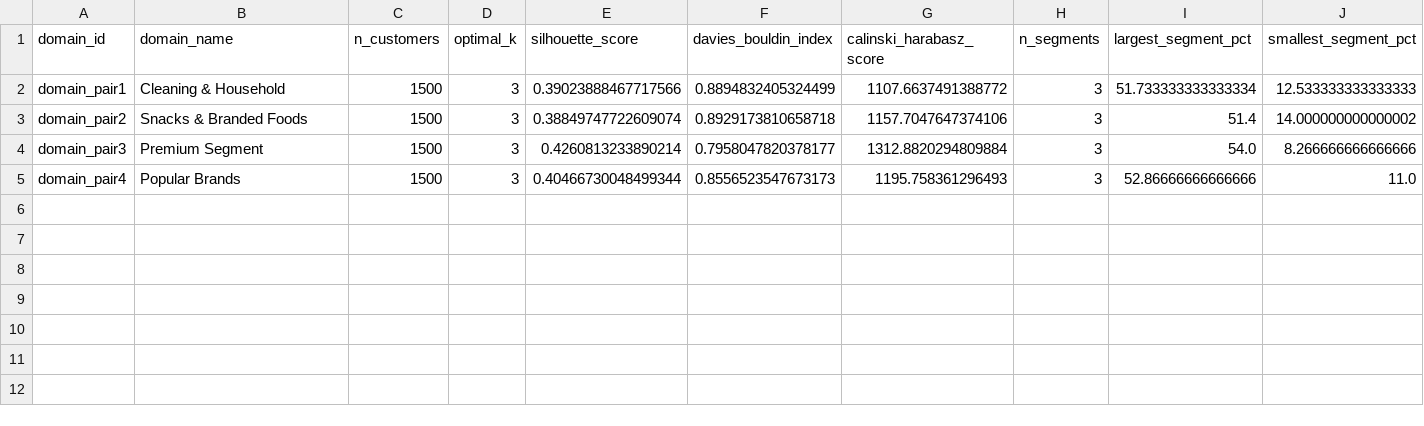
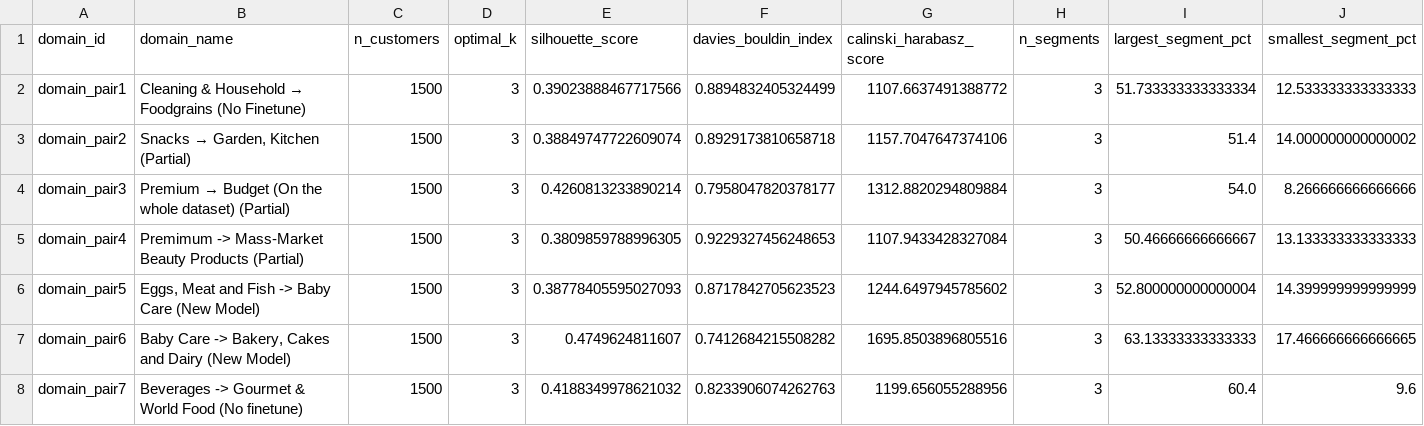
Before and after one commit to akashmadisetty/CDAT, a CSV file: src/week2/results/baseline_performance.csv, drawn as a sheet.

Commit message:
week2 baseline models

```diff
--- a/src/week2/results/baseline_performance.csv
+++ b/src/week2/results/baseline_performance.csv
@@ -1,5 +1,8 @@
 domain_id,domain_name,n_customers,optimal_k,silhouette_score,davies_bouldin_index,calinski_harabasz_score,n_segments,largest_segment_pct,smallest_segment_pct
-domain_pair1,Cleaning & Household,1500,3,0.39023888467717566,0.8894832405324499,1107.6637491388772,3,51.733333333333334,12.533333333333333
-domain_pair2,Snacks & Branded Foods,1500,3,0.38849747722609074,0.8929173810658718,1157.7047647374106,3,51.4,14.000000000000002
-domain_pair3,Premium Segment,1500,3,0.4260813233890214,0.7958047820378177,1312.8820294809884,3,54.0,8.266666666666666
-domain_pair4,Popular Brands,1500,3,0.40466730048499344,0.8556523547673173,1195.758361296493,3,52.86666666666666,11.0
+domain_pair1,Cleaning & Household → Foodgrains (No Finetune),1500,3,0.39023888467717566,0.8894832405324499,1107.6637491388772,3,51.733333333333334,12.533333333333333
+domain_pair2,"Snacks → Garden, Kitchen (Partial)",1500,3,0.38849747722609074,0.8929173810658718,1157.7047647374106,3,51.4,14.000000000000002
+domain_pair3,Premium → Budget (On the whole dataset) (Partial),1500,3,0.4260813233890214,0.7958047820378177,1312.8820294809884,3,54.0,8.266666666666666
+domain_pair4,Premimum -> Mass-Market Beauty Products (Partial),1500,3,0.3809859788996305,0.9229327456248653,1107.9433428327084,3,50.46666666666667,13.133333333333333
+domain_pair5,"Eggs, Meat and Fish -> Baby Care (New Model)",1500,3,0.38778405595027093,0.8717842705623523,1244.6497945785602,3,52.800000000000004,14.399999999999999
+domain_pair6,"Baby Care  -> Bakery, Cakes and Dairy (New Model)",1500,3,0.4749624811607,0.7412684215508282,1695.8503896805516,3,63.13333333333333,17.466666666666665
+domain_pair7,Beverages -> Gourmet & World Food (No finetune),1500,3,0.4188349978621032,0.8233906074262763,1199.656055288956,3,60.4,9.6
```
Also changed, not shown: 49 other files.
